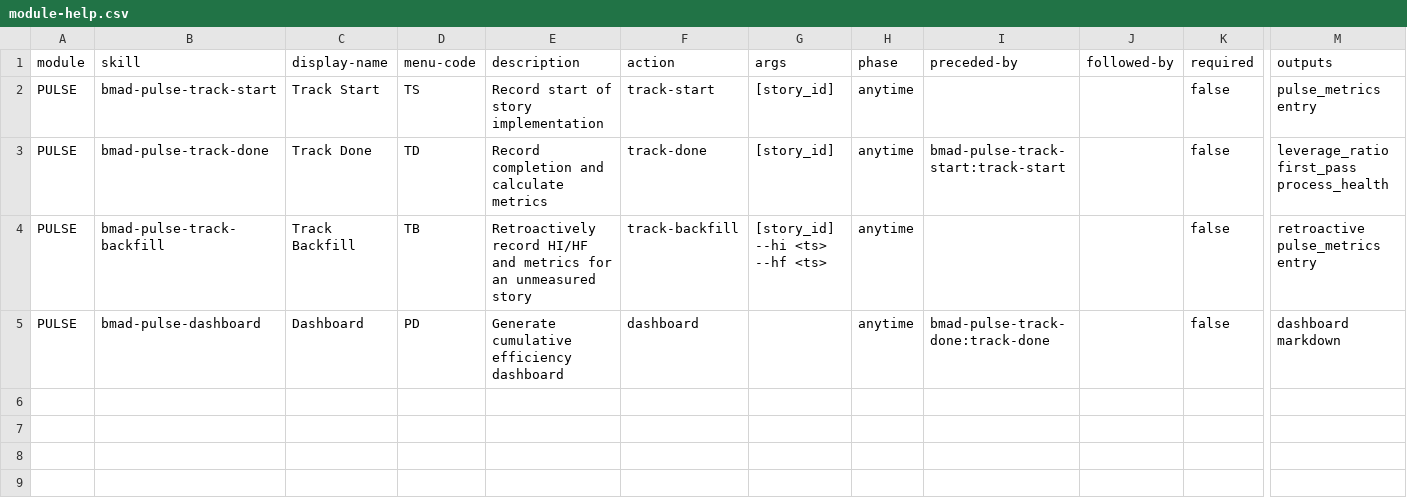
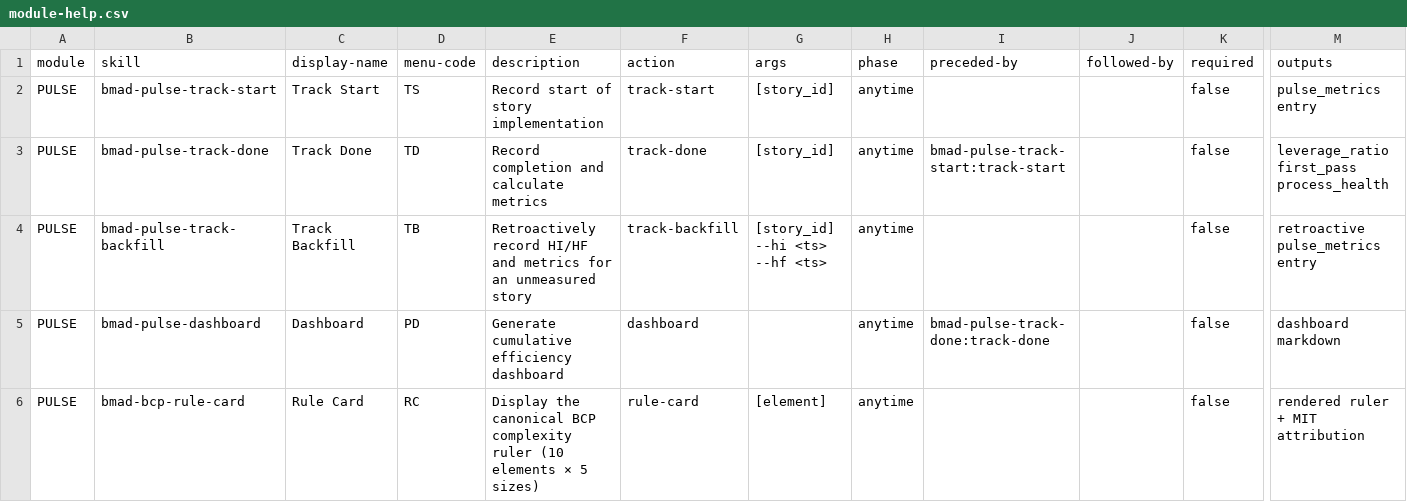
Before and after one commit to nidelson/bmad-module-pulse, a CSV file: skills/bmad-pulse-setup/assets/module-help.csv, drawn as a sheet; only a part is shown, gaps mark what is left out; rows hold the shown columns only; the diff names each change by its address in the sheet, - before the commit and + after, or states it on an @@ line.

Commit message:
feat(bcp): port the canonical ruler and lock it against silent drift (#87)
First slice of Phase 2 of #84: the ruler moves in before the scoring that
depends on it, and the immutability guard lands before any code relies on that
immutability holding.

Migrates `bmad-bcp-rule-card` (SKILL.md, workflow.md, customize.toml,
assets/bcp-rule.yaml) and `ATTRIBUTION.md`, which sits at the repo root rather
than folded into a README appendix — MIT requires the copyright notice to stay
findable, and the rule card renders it verbatim as a mandatory footer.

New `tests/test_bcp_rule_immutability.py` pins the canonical content — the
Fibonacci scale and the 10 elements with their definitions and descriptors — to
a sha256 recorded per `rule_version`. Under MIT the ruler is legally
modifiable, so immutability stopped being a legal constraint and became a
design decision; a design decision without a test is a preference. Verified the
guard actually goes red: an edit as small as "1 entity" to "one entity" fails
it. The digest deliberately excludes `license`, comments and editorial `hints`,
which may be corrected without changing what a score means.

Two things were fixed rather than carried over verbatim:

- The skill was written in PT-BR; PULSE is English-canonical, so SKILL.md,
  workflow.md and the customize.toml comments are translated.
- Four places still described the ND clause as a live restriction ("o ND da
  licenca proibe derivar", "immutability is load-bearing for license
  compliance"). ND stopped applying in May 2026. They now state the real
  reason: a diverging ruler destroys cross-team score comparability, which is
  the only property that makes a BCP score meaningful outside the team that
  produced it. Historical references to CC BY-NC-ND in bcp-rule.yaml are
  correct and stay — they describe the previous publication.

Registers the skill in module-help.csv as `RC`. Read-only and harmless under
any estimation method; it explains scores that only exist when scoring is on.

Refs #84

```diff
--- a/skills/bmad-pulse-setup/assets/module-help.csv
+++ b/skills/bmad-pulse-setup/assets/module-help.csv
+row 6: PULSE | bmad-bcp-rule-card | Rule Card | RC | Display the canonical BCP complexity ruler (10 elements × 5 sizes) | rule-card | [element] | anytime |  |  | false | rendered ruler + MIT attribution
```
Also changed, not shown: 6 other files.
